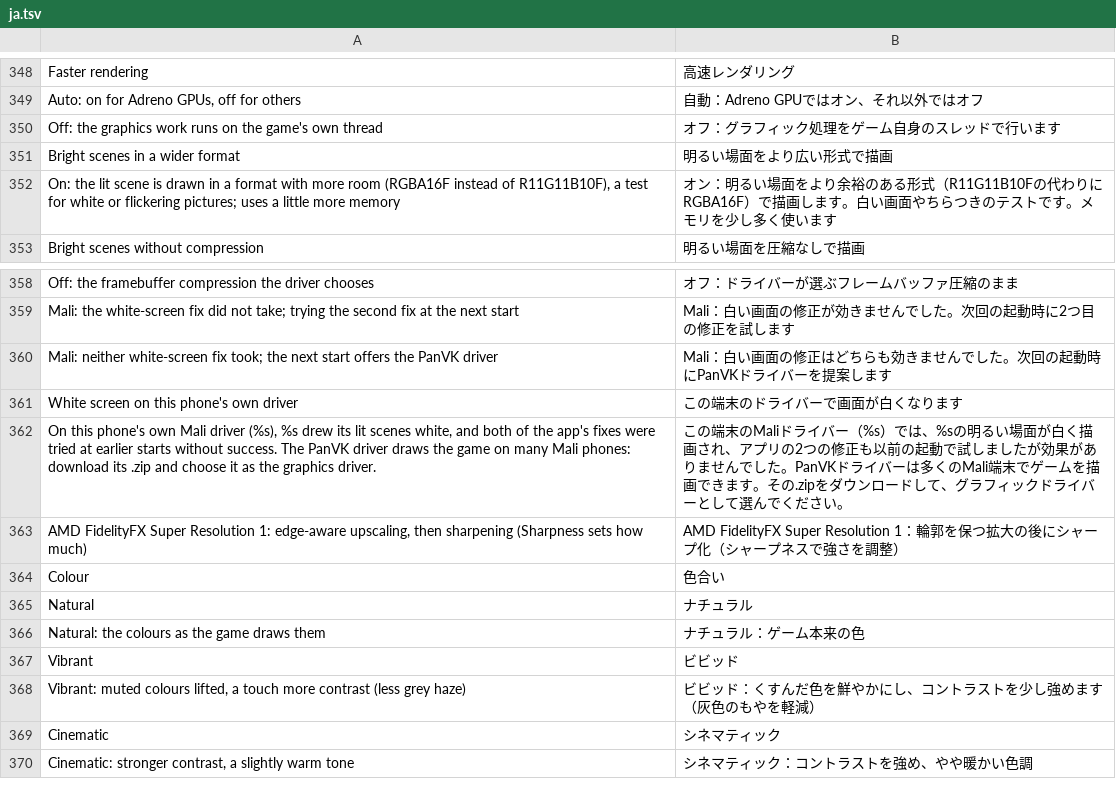
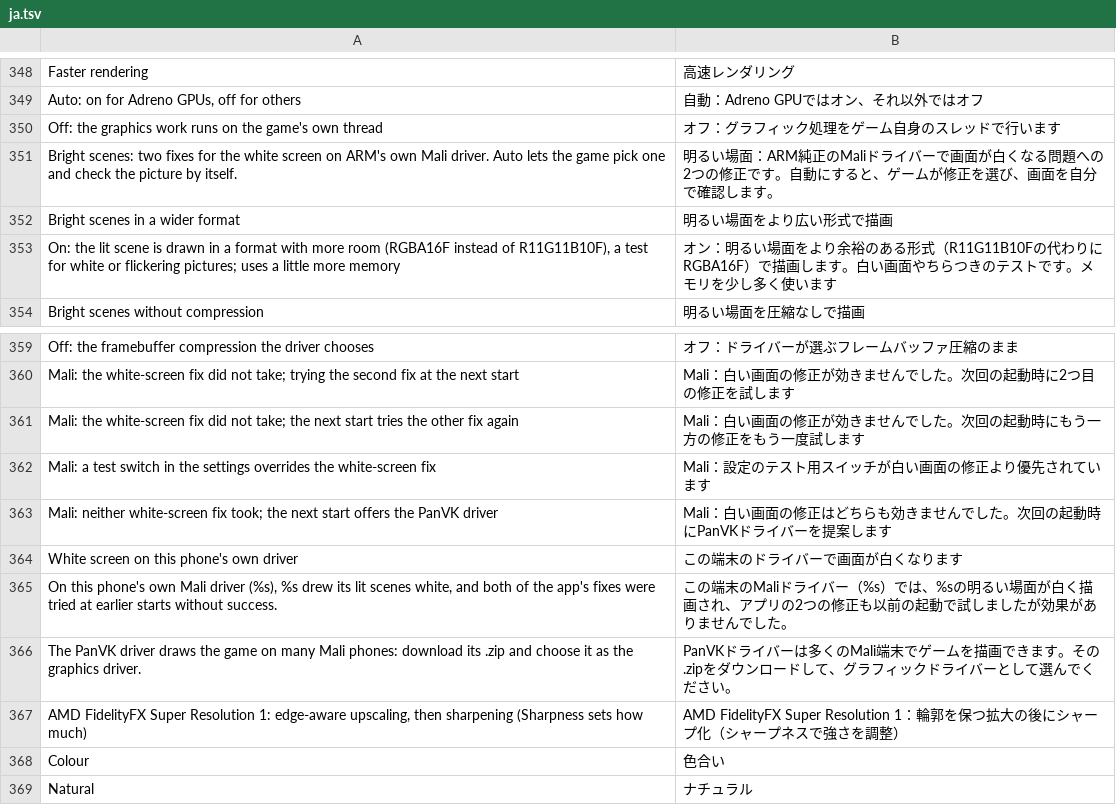
Before and after one commit to drglitchyphd/Galar-Native-Android, a TSV file: dm/android/app/assets/lang/ja.tsv, drawn as a sheet; only a part is shown, gaps mark what is left out; the shorter side is filled out with more unchanged rows.

Commit message:
App: the PanVK offer from the engine's GPU name, advice where no PanVK build is known; menu note
- MaliLadder: the GPU comes from the state file's gpu= (the game's gpu.txt for an older file),
  so the offer no longer depends on another game's gpu.txt; a GPU no PanVK build is known for
  (Mali-G31 / G51 / G71, G310 / G510, the Mali-G1 family, an unknown name) gets the setup
  screen's translated advice instead of a dead end; the file handling is in static methods
  without Android, written whole by an atomic move; notes for the new keys mali-retry and
  mali-env
- DriverPackages.sourceFor / panvkBifrost: Mali-G720 / G725 matched the Bifrost G72 rule and
  were sent to FristOneRR's PanVK; the model number must end there now, so they get faux123's
  build like the other CSF Malis (the setup screen's advice uses the same rule)
- the menu's two Bright scenes routes for Sword / Shield only (Auto / On / Off), under a short
  neutral note; setting either writes DM_MALI_ENV=2, so that On is never taken for an older
  version's leftover
- translations (es / fr / ja / pt): the two notes, the offer split in two sentences, the menu note
- dm/android/tools/tests/MaliLadderTest.java + t_mali_ladder_java.sh: the file handling and the
  GPU's PanVK build on a desktop JVM, also against state files the engine's own code wrote
  (t_mali_white MW_FIXTURE_DIR): 32 checks

```diff
--- a/dm/android/app/assets/lang/ja.tsv
+++ b/dm/android/app/assets/lang/ja.tsv
@@ -350,2 +350,3 @@ Auto: on for Adreno GPUs, off for others	自動：Adreno GPUではオン、そ
 Off: the graphics work runs on the game's own thread	オフ：グラフィック処理をゲーム自身のスレッドで行います
+Bright scenes: two fixes for the white screen on ARM's own Mali driver. Auto lets the game pick one and check the picture by itself.	明るい場面：ARM純正のMaliドライバーで画面が白くなる問題への2つの修正です。自動にすると、ゲームが修正を選び、画面を自分で確認します。
 Bright scenes in a wider format	明るい場面をより広い形式で描画
@@ -359,5 +360,8 @@ Off: the framebuffer compression the driver chooses	オフ：ドライバーが
 Mali: the white-screen fix did not take; trying the second fix at the next start	Mali：白い画面の修正が効きませんでした。次回の起動時に2つ目の修正を試します
+Mali: the white-screen fix did not take; the next start tries the other fix again	Mali：白い画面の修正が効きませんでした。次回の起動時にもう一方の修正をもう一度試します
+Mali: a test switch in the settings overrides the white-screen fix	Mali：設定のテスト用スイッチが白い画面の修正より優先されています
 Mali: neither white-screen fix took; the next start offers the PanVK driver	Mali：白い画面の修正はどちらも効きませんでした。次回の起動時にPanVKドライバーを提案します
 White screen on this phone's own driver	この端末のドライバーで画面が白くなります
-On this phone's own Mali driver (%s), %s drew its lit scenes white, and both of the app's fixes were tried at earlier starts without success. The PanVK driver draws the game on many Mali phones: download its .zip and choose it as the graphics driver.	この端末のMaliドライバー（%s）では、%sの明るい場面が白く描画され、アプリの2つの修正も以前の起動で試しましたが効果がありませんでした。PanVKドライバーは多くのMali端末でゲームを描画できます。その.zipをダウンロードして、グラフィックドライバーとして選んでください。
+On this phone's own Mali driver (%s), %s drew its lit scenes white, and both of the app's fixes were tried at earlier starts without success.	この端末のMaliドライバー（%s）では、%sの明るい場面が白く描画され、アプリの2つの修正も以前の起動で試しましたが効果がありませんでした。
+The PanVK driver draws the game on many Mali phones: download its .zip and choose it as the graphics driver.	PanVKドライバーは多くのMali端末でゲームを描画できます。その.zipをダウンロードして、グラフィックドライバーとして選んでください。
 AMD FidelityFX Super Resolution 1: edge-aware upscaling, then sharpening (Sharpness sets how much)	AMD FidelityFX Super Resolution 1：輪郭を保つ拡大の後にシャープ化（シャープネスで強さを調整）
```
Also changed, not shown: dm/android/app/assets/lang/es.tsv, dm/android/app/assets/lang/fr.tsv, 7 other files.
